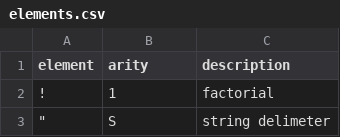
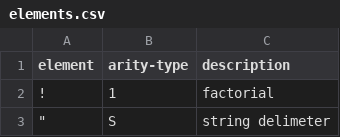
Before and after one commit to zoomlogo/flax, a CSV file: docs/elements.csv, drawn as a sheet; only a part is shown.

```diff
--- a/docs/elements.csv
+++ b/docs/elements.csv
@@ -1,2 +1,2 @@
-"element","arity","description"
+"element","arity-type","description"
 "!","1","factorial"
```
Also changed, not shown: 2 other files.
